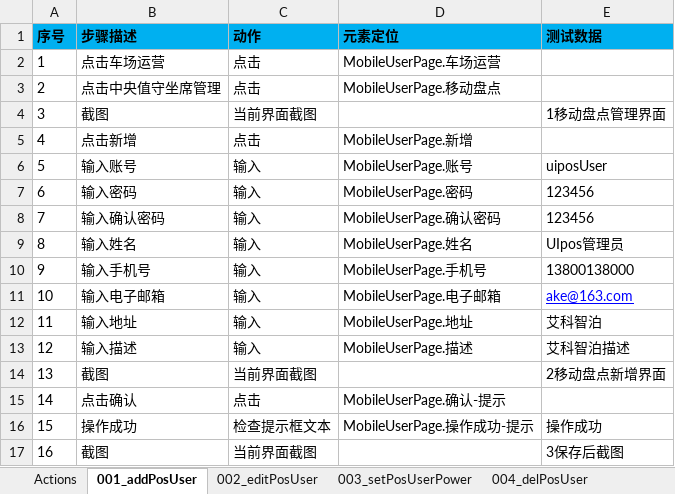
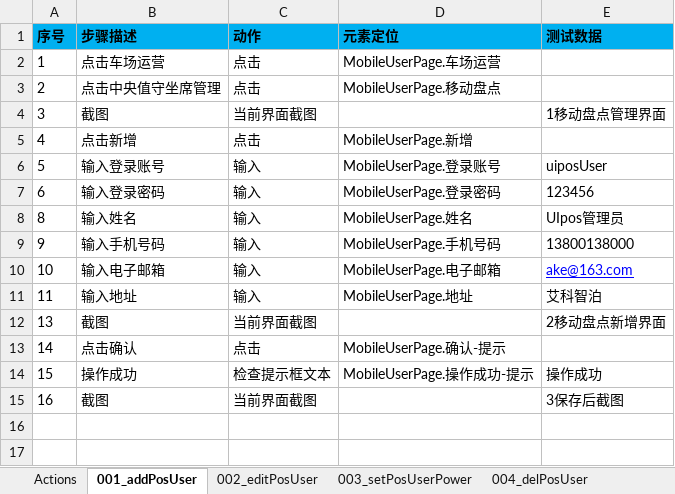
Before and after one commit to oyebino/pomp_ui, an Excel workbook: res/testcase/PakringOperation/UpgradeService/mobileUser.xlsx, sheet 001_addPosUser, drawn as a sheet; values as stored, in another font and other column widths than the file's, no borders; removed rows and columns are numbered as before the commit, all else as after; the diff names each change by its address in the sheet, - before the commit and + after, or states it on an @@ line.

```diff
--- a/res/testcase/PakringOperation/UpgradeService/mobileUser.xlsx (sheet 001_addPosUser)
+++ b/res/testcase/PakringOperation/UpgradeService/mobileUser.xlsx (sheet 001_addPosUser)
-B6 (步骤描述): 输入账号
+B6 (步骤描述): 输入登录账号
-D6 (元素定位): MobileUserPage.账号
+D6 (元素定位): MobileUserPage.登录账号
-B7 (步骤描述): 输入密码
+B7 (步骤描述): 输入登录密码
-D7 (元素定位): MobileUserPage.密码
+D7 (元素定位): MobileUserPage.登录密码
-row 8: 7 | 输入确认密码 | 输入 | MobileUserPage.确认密码 | 123456
-B9 (步骤描述): 输入手机号
+B9 (步骤描述): 输入手机号码
-D9 (元素定位): MobileUserPage.手机号
+D9 (元素定位): MobileUserPage.手机号码
-row 13: 12 | 输入描述 | 输入 | MobileUserPage.描述 | 艾科智泊描述
```
Also changed, not shown: formulas that keep their value, res/page/账号管理/ParkingGroupPage.xlsx, res/page/账号管理/RolePage.xlsx, 29 other files.
